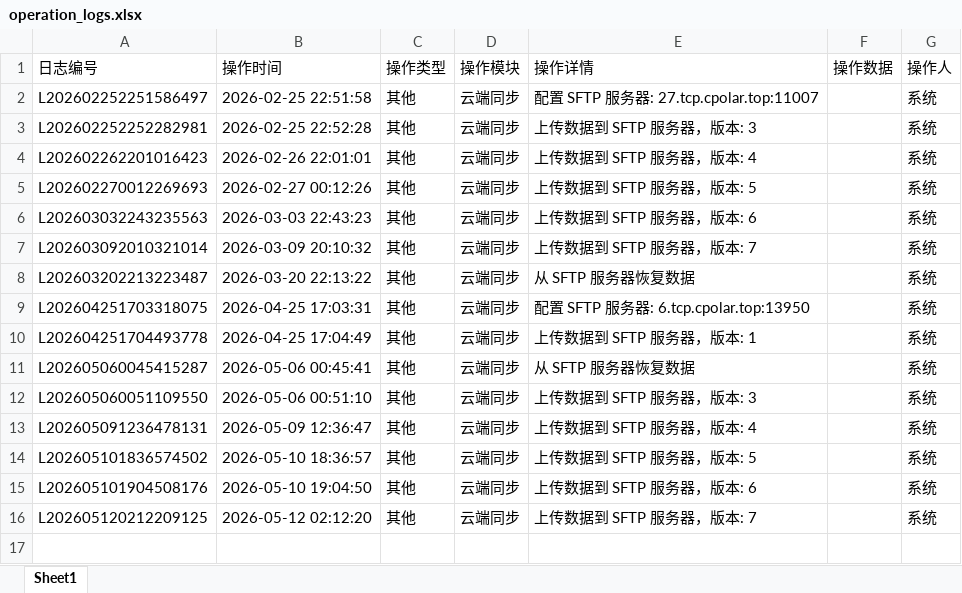
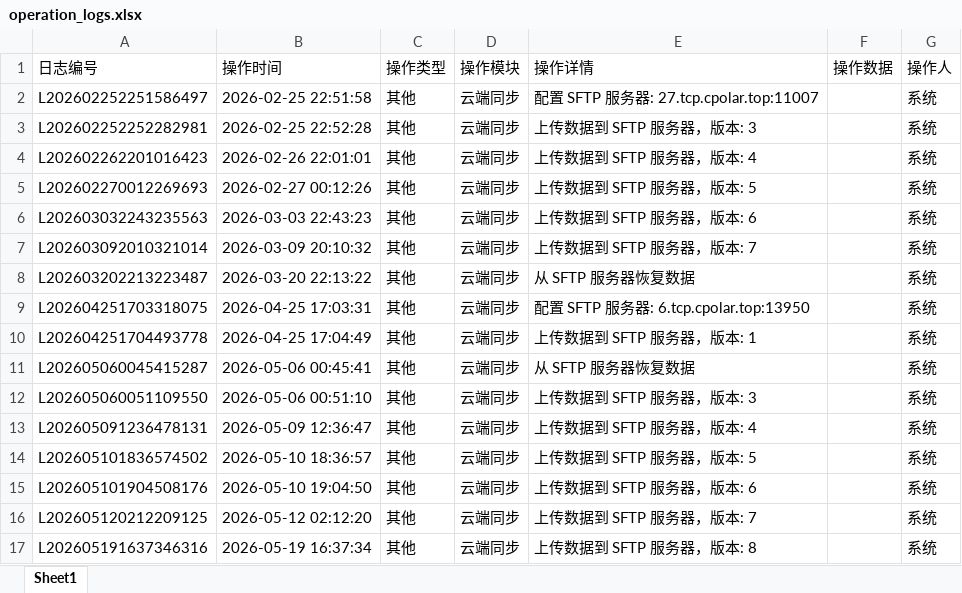
Before and after one commit to ICMoon527/Tea, an Excel workbook: operation_logs.xlsx, sheet Sheet1, drawn as a sheet; values as stored, in another font and other column widths than the file's, no borders; the diff names each change by its address in the sheet, - before the commit and + after, or states it on an @@ line.

```diff
--- a/operation_logs.xlsx (sheet Sheet1)
+++ b/operation_logs.xlsx (sheet Sheet1)
+row 17: L202605191637346316 | 2026-05-19 16:37:34 | 其他 | 云端同步 | 上传数据到 SFTP 服务器，版本: 8 |  | 系统
```
Also changed, not shown: 5 other files.
